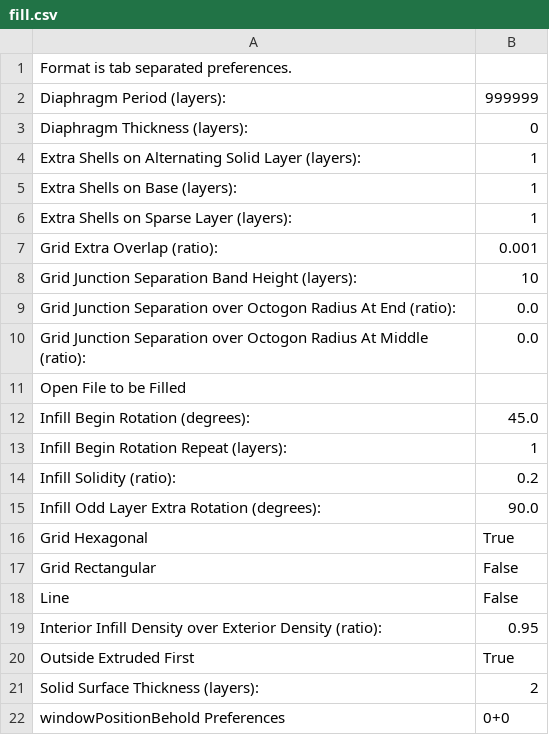
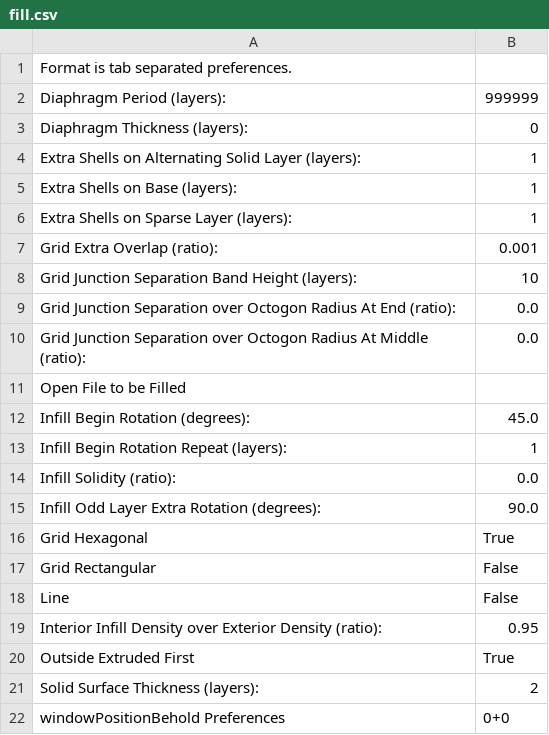
Before and after one commit to martymcguire/skeinforge_settings, a CSV file: fill.csv, drawn as a sheet.

Commit message:
rmcguire @ Jan 23, 2010 9:44:49 PM

```diff
--- a/fill.csv
+++ b/fill.csv
@@ -13,3 +13,3 @@ Infill Begin Rotation (degrees):	45.0
 Infill Begin Rotation Repeat (layers):	1
-Infill Solidity (ratio):	0.2
+Infill Solidity (ratio):	0.0
 Infill Odd Layer Extra Rotation (degrees):	90.0
```
